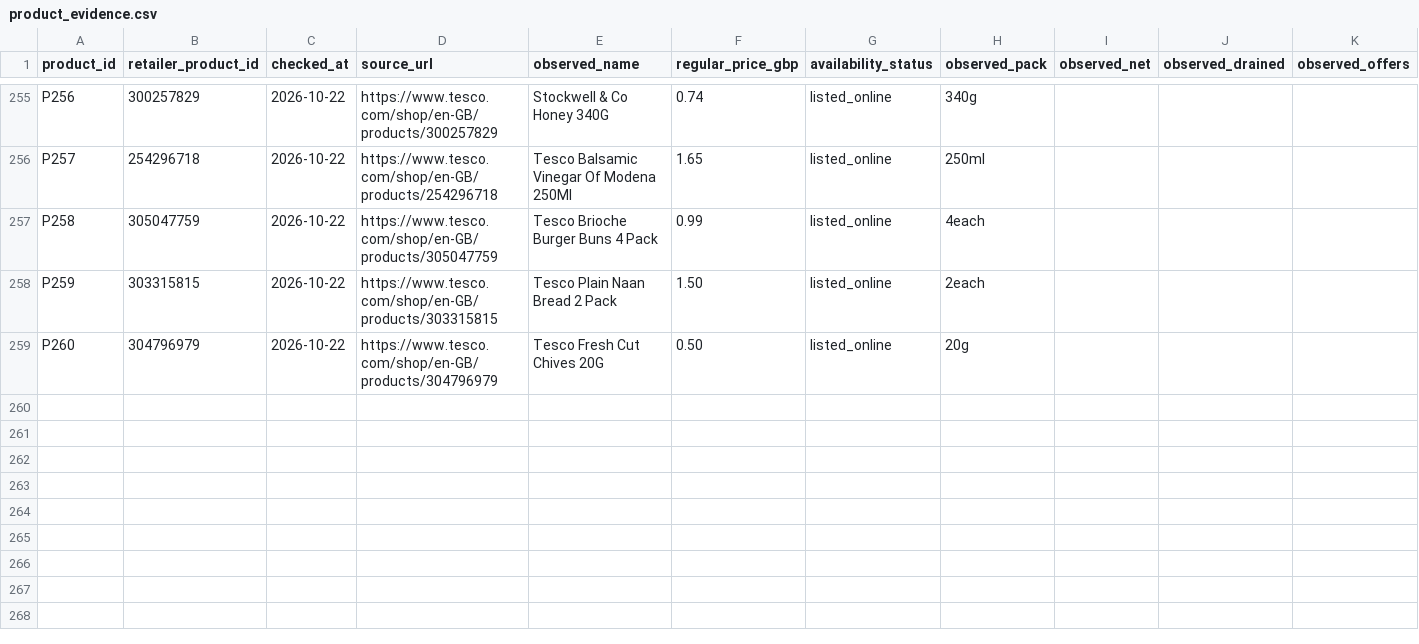
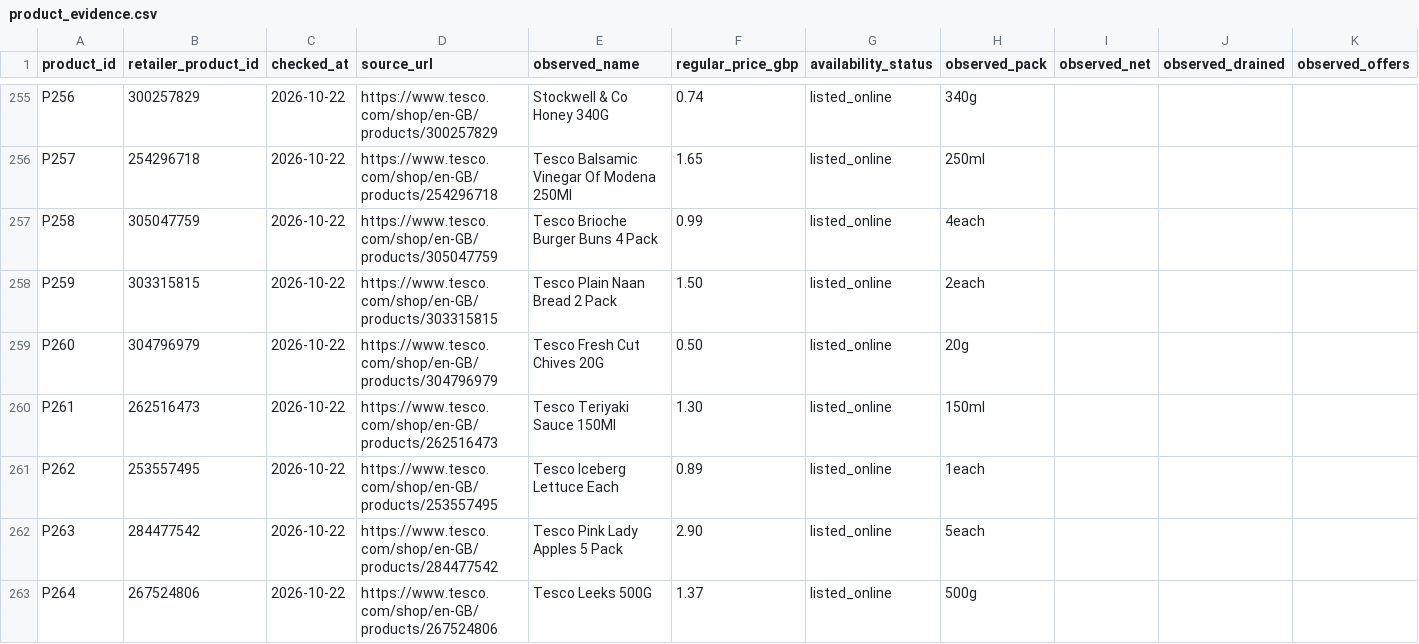
Before and after one commit to hassambashir/grocery-optimiser, a CSV file: data/product_evidence.csv, drawn as a sheet; only a part is shown, gaps mark what is left out.

Commit message:
Record evidence for Tesco teriyaki lettuce apples and leeks

```diff
--- a/data/product_evidence.csv
+++ b/data/product_evidence.csv
@@ -259 +259,5 @@ P259,303315815,2026-10-22,https://www.tesco.com/shop/en-GB/products/303315815,Te
 P260,304796979,2026-10-22,https://www.tesco.com/shop/en-GB/products/304796979,Tesco Fresh Cut Chives 20G,0.50,listed_online,20g,,,
+P261,262516473,2026-10-22,https://www.tesco.com/shop/en-GB/products/262516473,Tesco Teriyaki Sauce 150Ml,1.30,listed_online,150ml,,,
+P262,253557495,2026-10-22,https://www.tesco.com/shop/en-GB/products/253557495,Tesco Iceberg Lettuce Each,0.89,listed_online,1each,,,
+P263,284477542,2026-10-22,https://www.tesco.com/shop/en-GB/products/284477542,Tesco Pink Lady Apples 5 Pack,2.90,listed_online,5each,,,
+P264,267524806,2026-10-22,https://www.tesco.com/shop/en-GB/products/267524806,Tesco Leeks 500G,1.37,listed_online,500g,,,
```
